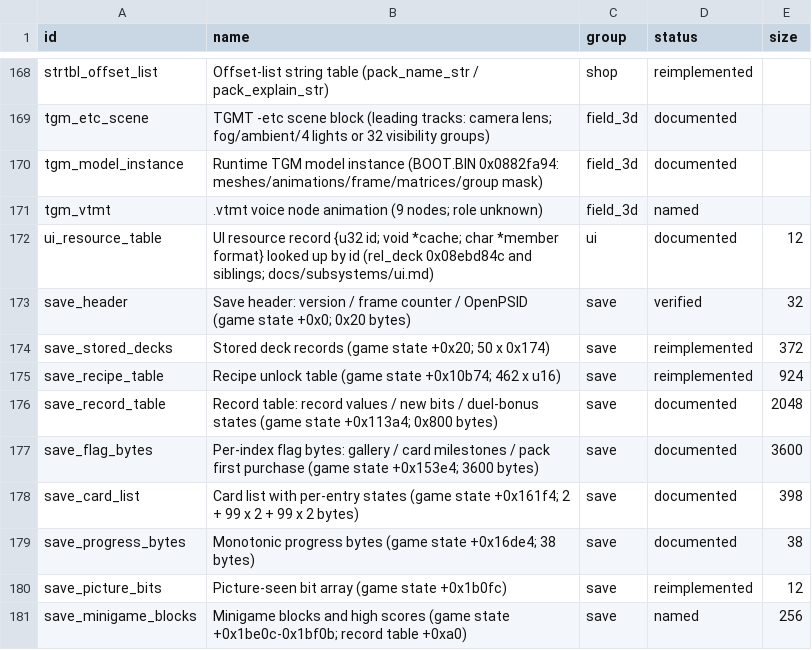
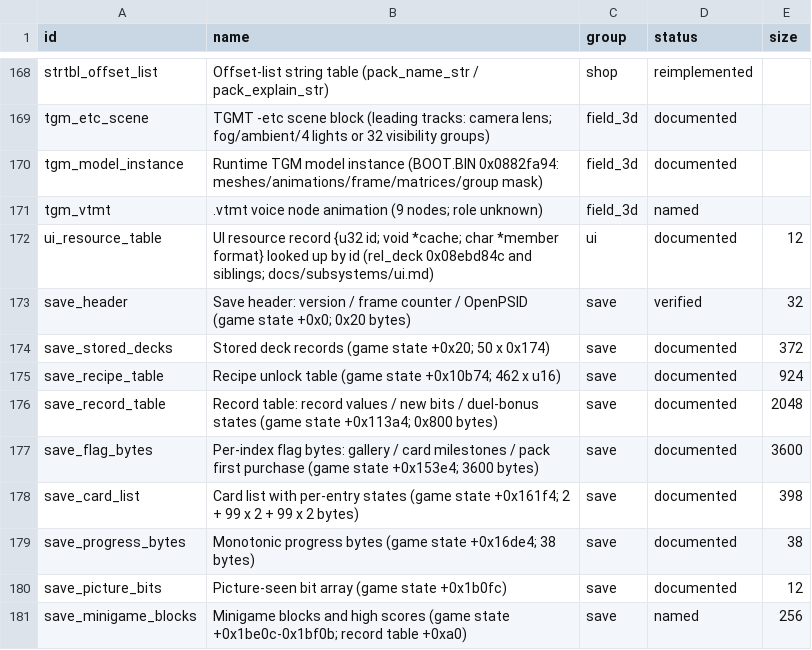
Before and after one commit to Tim-campy/ygo-gx-tagforce3-re, a CSV file: re/formats.csv, drawn as a sheet; only a part is shown, gaps mark what is left out.

```diff
--- a/re/formats.csv
+++ b/re/formats.csv
@@ -173,4 +173,4 @@ ui_resource_table,UI resource record {u32 id; void *cache; char *member format}
 save_header,Save header: version / frame counter / OpenPSID (game state +0x0; 0x20 bytes),save,verified,32
-save_stored_decks,Stored deck records (game state +0x20; 50 x 0x174),save,reimplemented,372
-save_recipe_table,Recipe unlock table (game state +0x10b74; 462 x u16),save,reimplemented,924
+save_stored_decks,Stored deck records (game state +0x20; 50 x 0x174),save,documented,372
+save_recipe_table,Recipe unlock table (game state +0x10b74; 462 x u16),save,documented,924
 save_record_table,Record table: record values / new bits / duel-bonus states (game state +0x113a4; 0x800 bytes),save,documented,2048
@@ -179,3 +179,3 @@ save_card_list,Card list with per-entry states (game state +0x161f4; 2 + 99 x 2
 save_progress_bytes,Monotonic progress bytes (game state +0x16de4; 38 bytes),save,documented,38
-save_picture_bits,Picture-seen bit array (game state +0x1b0fc),save,reimplemented,12
+save_picture_bits,Picture-seen bit array (game state +0x1b0fc),save,documented,12
 save_minigame_blocks,Minigame blocks and high scores (game state +0x1be0c-0x1bf0b; record table +0xa0),save,named,256
```
Also changed, not shown: 1 other file.
